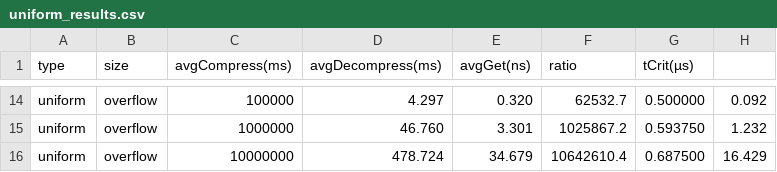
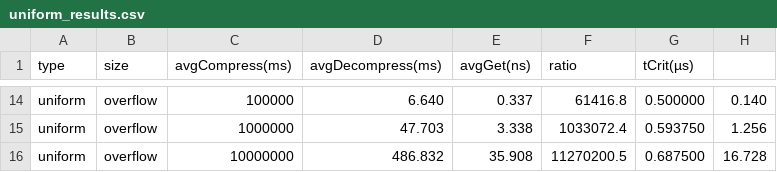
Before and after one commit to JJ-vle/BitPacking, a CSV file: data/out/uniform_results.csv, drawn as a sheet; only a part is shown, gaps mark what is left out; the diff covers the shown part only; the diff names each change by its address in the sheet, - before the commit and + after, or states it on an @@ line.

```diff
--- a/data/out/uniform_results.csv
+++ b/data/out/uniform_results.csv
-D14 (avgDecompress(ms)): 4.297
+D14 (avgDecompress(ms)): 6.640
-E14 (avgGet(ns)): 0.320
+E14 (avgGet(ns)): 0.337
-F14 (ratio): 62532.7
+F14 (ratio): 61416.8
-H14: 0.092
+H14: 0.140
-D15 (avgDecompress(ms)): 46.760
+D15 (avgDecompress(ms)): 47.703
-E15 (avgGet(ns)): 3.301
+E15 (avgGet(ns)): 3.338
-F15 (ratio): 1025867.2
+F15 (ratio): 1033072.4
-H15: 1.232
+H15: 1.256
-D16 (avgDecompress(ms)): 478.724
+D16 (avgDecompress(ms)): 486.832
-E16 (avgGet(ns)): 34.679
+E16 (avgGet(ns)): 35.908
-F16 (ratio): 10642610.4
+F16 (ratio): 11270200.5
-H16: 16.429
+H16: 16.728
```
Also changed, not shown: 32 edited cells elsewhere in this file, data/out/boltzmann_results.csv, data/out/edgecase32bit_results.csv, 42 other files.
